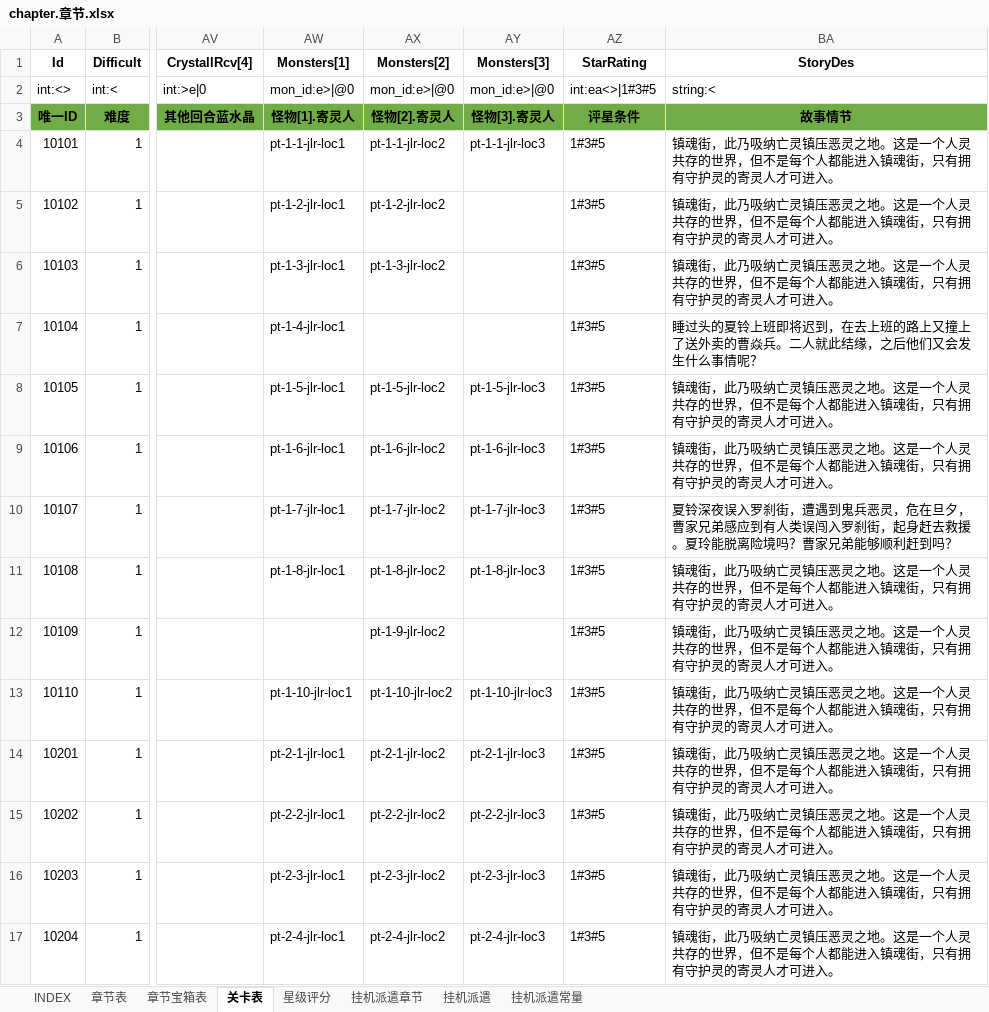
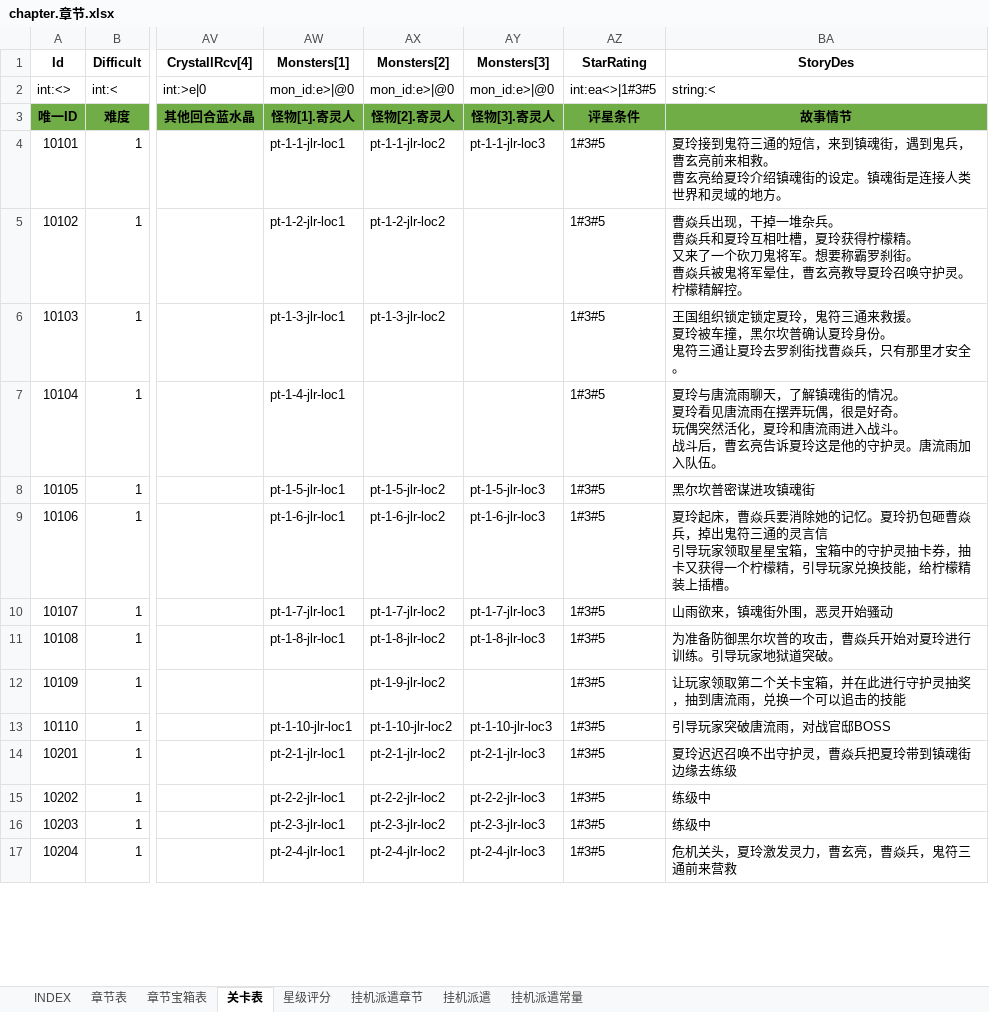
Before and after one commit to hataksumo/ExcelToLua, an Excel workbook: Excel/镇魂街/chapter.章节.xlsx, sheet 关卡表, drawn as a sheet; only a part is shown, gaps mark what is left out; values as stored, in another font and other column widths than the file's, no borders; ↵ is a line break in a cell; the diff covers the shown part only; the diff names each change by its address in the sheet, - before the commit and + after, or states it on an @@ line.

```diff
--- a/Excel/镇魂街/chapter.章节.xlsx (sheet 关卡表)
+++ b/Excel/镇魂街/chapter.章节.xlsx (sheet 关卡表)
-BA4 (StoryDes): 镇魂街，此乃吸纳亡灵镇压恶灵之地。这是一个人灵共存的世界，但不是每个人都能进入镇魂街，只有拥有守护灵的寄灵人才可进入。
+BA4 (StoryDes): 夏玲接到鬼符三通的短信，来到镇魂街，遇到鬼兵，曹玄亮前来相救。 ↵ 曹玄亮给夏玲介绍镇魂街的设定。镇魂街是连接人类世界和灵域的地方。
-BA5 (StoryDes): 镇魂街，此乃吸纳亡灵镇压恶灵之地。这是一个人灵共存的世界，但不是每个人都能进入镇魂街，只有拥有守护灵的寄灵人才可进入。
+BA5 (StoryDes): 曹焱兵出现，干掉一堆杂兵。 ↵ 曹焱兵和夏玲互相吐槽，夏玲获得柠檬精。 ↵ 又来了一个砍刀鬼将军。想要称霸罗刹街。 ↵ 曹焱兵被鬼将军晕住，曹玄亮教导夏玲召唤守护灵。柠檬精解控。
-BA6 (StoryDes): 镇魂街，此乃吸纳亡灵镇压恶灵之地。这是一个人灵共存的世界，但不是每个人都能进入镇魂街，只有拥有守护灵的寄灵人才可进入。
+BA6 (StoryDes): 王国组织锁定锁定夏玲，鬼符三通来救援。 ↵ 夏玲被车撞，黑尔坎普确认夏玲身份。 ↵ 鬼符三通让夏玲去罗刹街找曹焱兵，只有那里才安全。
-BA7 (StoryDes): 睡过头的夏铃上班即将迟到，在去上班的路上又撞上了送外卖的曹焱兵。二人就此结缘，之后他们又会发生什么事情呢？
+BA7 (StoryDes): 夏玲与唐流雨聊天，了解镇魂街的情况。 ↵ 夏玲看见唐流雨在摆弄玩偶，很是好奇。 ↵ 玩偶突然活化，夏玲和唐流雨进入战斗。 ↵ 战斗后，曹玄亮告诉夏玲这是他的守护灵。唐流雨加入队伍。
-BA8 (StoryDes): 镇魂街，此乃吸纳亡灵镇压恶灵之地。这是一个人灵共存的世界，但不是每个人都能进入镇魂街，只有拥有守护灵的寄灵人才可进入。
+BA8 (StoryDes): 黑尔坎普密谋进攻镇魂街
-BA9 (StoryDes): 镇魂街，此乃吸纳亡灵镇压恶灵之地。这是一个人灵共存的世界，但不是每个人都能进入镇魂街，只有拥有守护灵的寄灵人才可进入。
+BA9 (StoryDes): 夏玲起床，曹焱兵要消除她的记忆。夏玲扔包砸曹焱兵，掉出鬼符三通的灵言信 ↵ 引导玩家领取星星宝箱，宝箱中的守护灵抽卡券，抽卡又获得一个柠檬精，引导玩家兑换技能，给柠檬精装上插槽。
-BA10 (StoryDes): 夏铃深夜误入罗刹街，遭遇到鬼兵恶灵，危在旦夕，曹家兄弟感应到有人类误闯入罗刹街，起身赶去救援。夏玲能脱离险境吗？曹家兄弟能够顺利赶到吗？
+BA10 (StoryDes): 山雨欲来，镇魂街外围，恶灵开始骚动
-BA11 (StoryDes): 镇魂街，此乃吸纳亡灵镇压恶灵之地。这是一个人灵共存的世界，但不是每个人都能进入镇魂街，只有拥有守护灵的寄灵人才可进入。
+BA11 (StoryDes): 为准备防御黑尔坎普的攻击，曹焱兵开始对夏玲进行训练。引导玩家地狱道突破。
-BA12 (StoryDes): 镇魂街，此乃吸纳亡灵镇压恶灵之地。这是一个人灵共存的世界，但不是每个人都能进入镇魂街，只有拥有守护灵的寄灵人才可进入。
+BA12 (StoryDes): 让玩家领取第二个关卡宝箱，并在此进行守护灵抽奖，抽到唐流雨，兑换一个可以追击的技能
-BA13 (StoryDes): 镇魂街，此乃吸纳亡灵镇压恶灵之地。这是一个人灵共存的世界，但不是每个人都能进入镇魂街，只有拥有守护灵的寄灵人才可进入。
+BA13 (StoryDes): 引导玩家突破唐流雨，对战官邸BOSS
-BA14 (StoryDes): 镇魂街，此乃吸纳亡灵镇压恶灵之地。这是一个人灵共存的世界，但不是每个人都能进入镇魂街，只有拥有守护灵的寄灵人才可进入。
+BA14 (StoryDes): 夏玲迟迟召唤不出守护灵，曹焱兵把夏玲带到镇魂街边缘去练级
-BA15:BA16 (StoryDes): 镇魂街，此乃吸纳亡灵镇压恶灵之地。这是一个人灵共存的世界，但不是每个人都能进入镇魂街，只有拥有守护灵的寄灵人才可进入。
+BA15:BA16 (StoryDes): 练级中
-BA17 (StoryDes): 镇魂街，此乃吸纳亡灵镇压恶灵之地。这是一个人灵共存的世界，但不是每个人都能进入镇魂街，只有拥有守护灵的寄灵人才可进入。
+BA17 (StoryDes): 危机关头，夏玲激发灵力，曹玄亮，曹焱兵，鬼符三通前来营救
```
Also changed, not shown: 14 edited cells elsewhere in this sheet, 1 other file.
